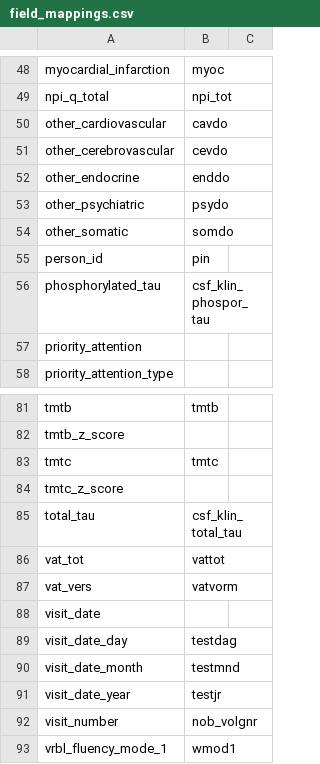
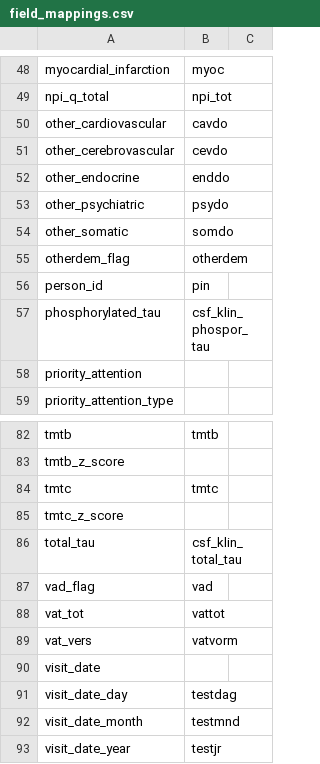
Before and after one commit to lhalvors/JCdmBuilder, a CSV file: src/org/ohdsi/jCdmBuilder/etls/switchbox/csv/field_mappings.csv, drawn as a sheet; only a part is shown, gaps mark what is left out; the shorter side is filled out with more unchanged rows; the diff names each change by its address in the sheet, - before the commit and + after, or states it on an @@ line.

Commit message:
Switchbox: add additional diagnosis codes (VAD, FTD, LBD)

```diff
--- a/src/org/ohdsi/jCdmBuilder/etls/switchbox/csv/field_mappings.csv
+++ b/src/org/ohdsi/jCdmBuilder/etls/switchbox/csv/field_mappings.csv
+row 55: otherdem_flag | otherdem
+row 87: vad_flag | vad
```
Also changed, not shown: src/org/ohdsi/jCdmBuilder/etls/switchbox/csv/diagnosis.csv, 1 other file.
